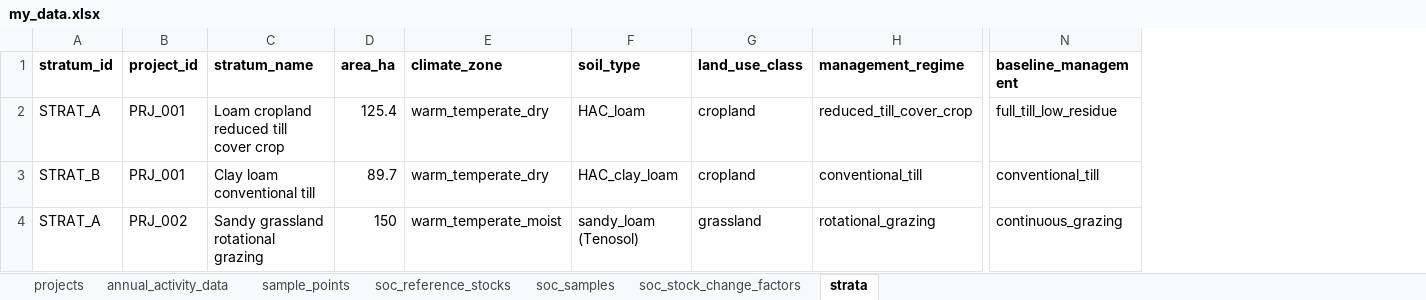
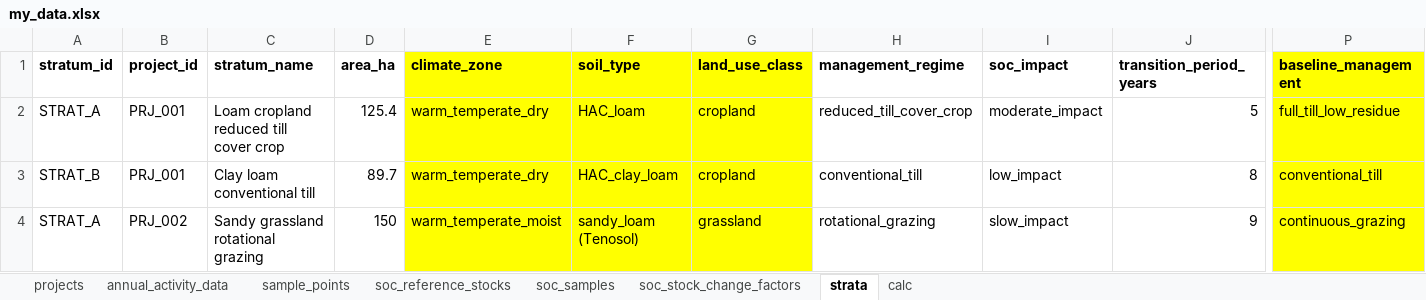
Before and after one commit to thierry-sankhya/agricultural-land-management, an Excel workbook: data/my_project/raw/my_data.xlsx, sheet strata, drawn as a sheet; only a part is shown, gaps mark what is left out; values as stored, in another font and other column widths than the file's, no borders; addresses are those after the commit; the diff names each change by its address in the sheet, - before the commit and + after, or states it on an @@ line.

Commit message:
Refine SOC accounting logic to incorporate transition periods and improve CSV data consistency.

```diff
--- a/data/my_project/raw/my_data.xlsx (sheet strata)
+++ b/data/my_project/raw/my_data.xlsx (sheet strata)
+sheet tab: calc
+column I (soc_impact), rows 2-4: moderate_impact | low_impact | slow_impact
+column J (transition_period_years), rows 2-4: 5 | 8 | 9
-E1:G4 fill: none
+E1:G4 fill: #FFFF00
-P1:P4 fill: none
+P1:P4 fill: #FFFF00
```
Also changed, not shown: sheet soc_stock_change_factors, 11 other files.
